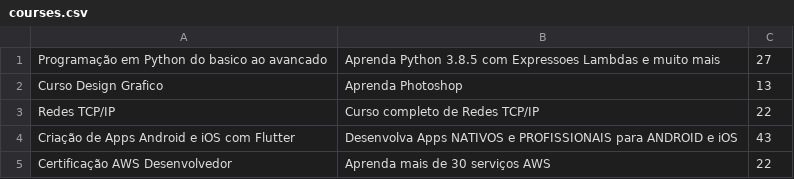
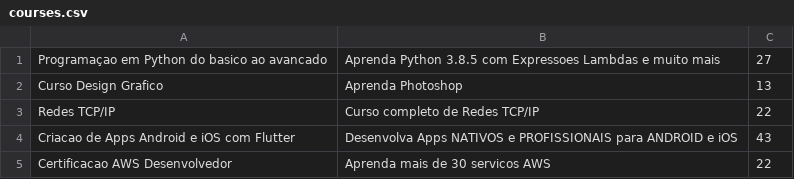
Before and after one commit to caffeine-free/cursos-ja, a CSV file: database/courses.csv, drawn as a sheet.

```diff
--- a/database/courses.csv
+++ b/database/courses.csv
@@ -1,5 +1,5 @@
-Programação em Python do basico ao avancado;Aprenda Python 3.8.5 com Expressoes Lambdas e muito mais;27
+Programaçao em Python do basico ao avancado;Aprenda Python 3.8.5 com Expressoes Lambdas e muito mais;27
 Curso Design Grafico;Aprenda Photoshop;13
 Redes TCP/IP;Curso completo de Redes TCP/IP;22
-Criação de Apps Android e iOS com Flutter;Desenvolva Apps NATIVOS e PROFISSIONAIS para ANDROID e iOS ;43
-Certificação AWS Desenvolvedor;Aprenda mais de 30 serviços AWS;22
+Criacao de Apps Android e iOS com Flutter;Desenvolva Apps NATIVOS e PROFISSIONAIS para ANDROID e iOS ;43
+Certificacao AWS Desenvolvedor;Aprenda mais de 30 servicos AWS;22
```
Also changed, not shown: 16 other files.
